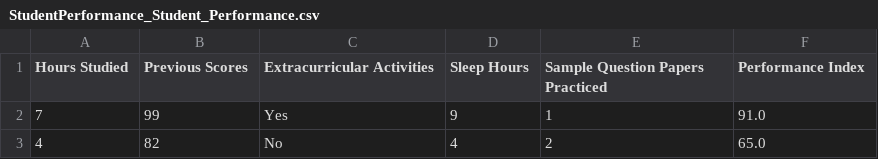
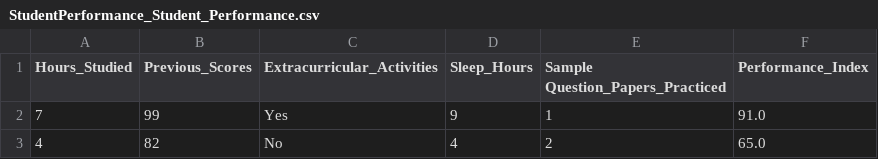
Before and after one commit to cortespaolalejandra-dotcom/EstadisticaVerano2026, a CSV file: StudentPerformance/StudentPerformance_Student_Performance.csv, drawn as a sheet; only a part is shown.

Commit message:
Update StudentPerformance_Student_Performance.csv

```diff
--- a/StudentPerformance/StudentPerformance_Student_Performance.csv
+++ b/StudentPerformance/StudentPerformance_Student_Performance.csv
@@ -1,2 +1,2 @@
-Hours Studied,Previous Scores,Extracurricular Activities,Sleep Hours,Sample Question Papers Practiced,Performance Index
+Hours_Studied,Previous_Scores,Extracurricular_Activities,Sleep_Hours,Sample Question_Papers_Practiced,Performance_Index
 7,99,Yes,9,1,91.0
```
